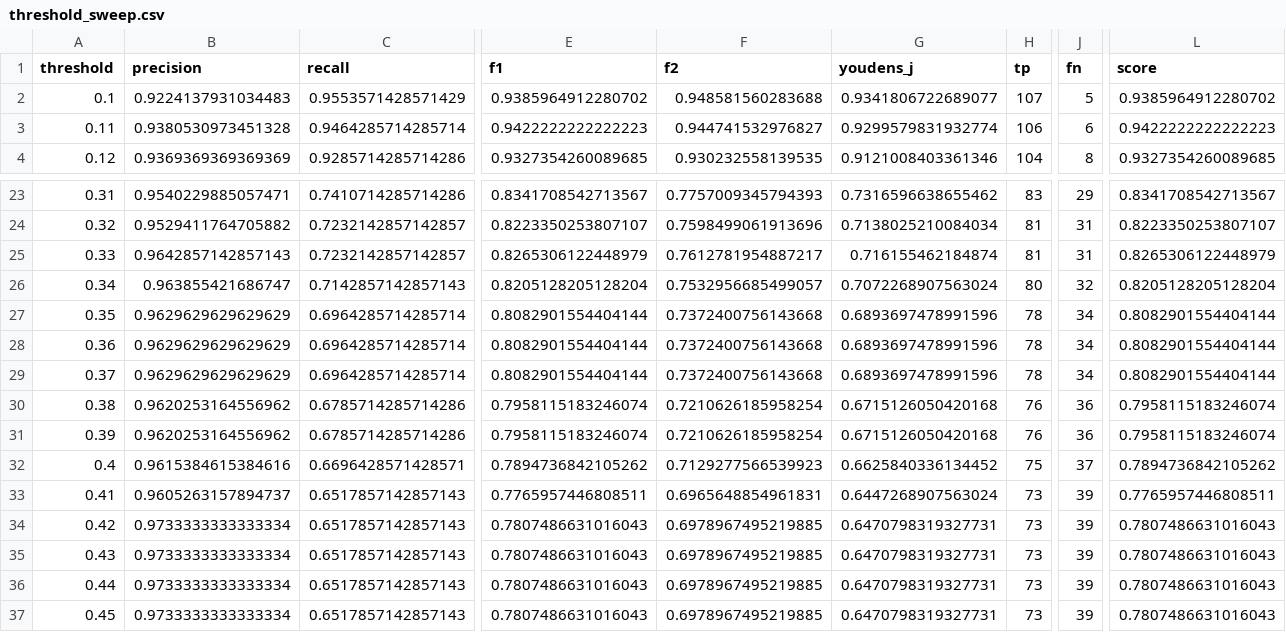
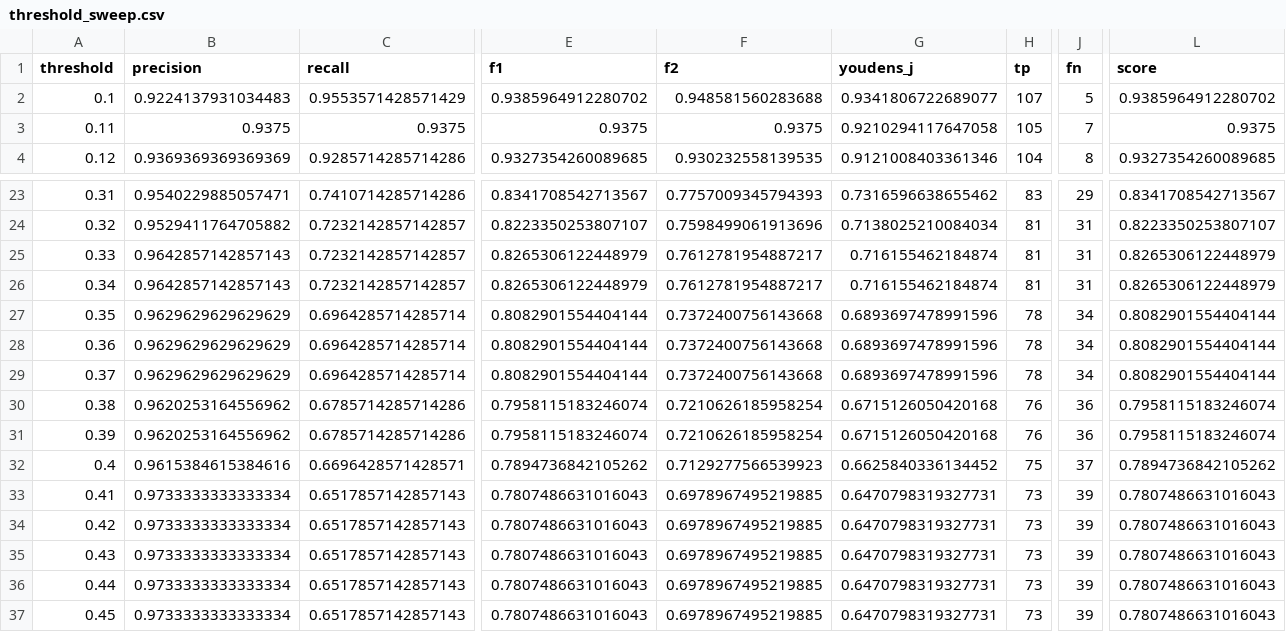
Before and after one commit to ajg5226/Econ-Dashboard, a CSV file: data/models/threshold_sweep.csv, drawn as a sheet; only a part is shown, gaps mark what is left out; the diff covers the shown part only; the diff names each change by its address in the sheet, - before the commit and + after, or states it on an @@ line.

```diff
--- a/data/models/threshold_sweep.csv
+++ b/data/models/threshold_sweep.csv
-B3 (precision): 0.9380530973451328
+B3 (precision): 0.9375
-C3 (recall): 0.9464285714285714
+C3 (recall): 0.9375
-E3 (f1): 0.9422222222222223
+E3 (f1): 0.9375
-F3 (f2): 0.944741532976827
+F3 (f2): 0.9375
-G3 (youdens_j): 0.9299579831932774
+G3 (youdens_j): 0.9210294117647058
-H3 (tp): 106
+H3 (tp): 105
-J3 (fn): 6
+J3 (fn): 7
-L3 (score): 0.9422222222222223
+L3 (score): 0.9375
-B26 (precision): 0.963855421686747
+B26 (precision): 0.9642857142857143
-C26 (recall): 0.7142857142857143
+C26 (recall): 0.7232142857142857
-E26 (f1): 0.8205128205128204
+E26 (f1): 0.8265306122448979
-F26 (f2): 0.7532956685499057
+F26 (f2): 0.7612781954887217
-G26 (youdens_j): 0.7072268907563024
+G26 (youdens_j): 0.716155462184874
-H26 (tp): 80
+H26 (tp): 81
-J26 (fn): 32
+J26 (fn): 31
-L26 (score): 0.8205128205128204
+L26 (score): 0.8265306122448979
-B33 (precision): 0.9605263157894737
+B33 (precision): 0.9733333333333334
-E33 (f1): 0.7765957446808511
+E33 (f1): 0.7807486631016043
-F33 (f2): 0.6965648854961831
+F33 (f2): 0.6978967495219885
-G33 (youdens_j): 0.6447268907563024
+G33 (youdens_j): 0.6470798319327731
-L33 (score): 0.7765957446808511
+L33 (score): 0.7807486631016043
```
Also changed, not shown: 3 edited cells elsewhere in this file, data/glr_components.csv, data/models/horizon_18m/predictions.csv, 43 other files.
